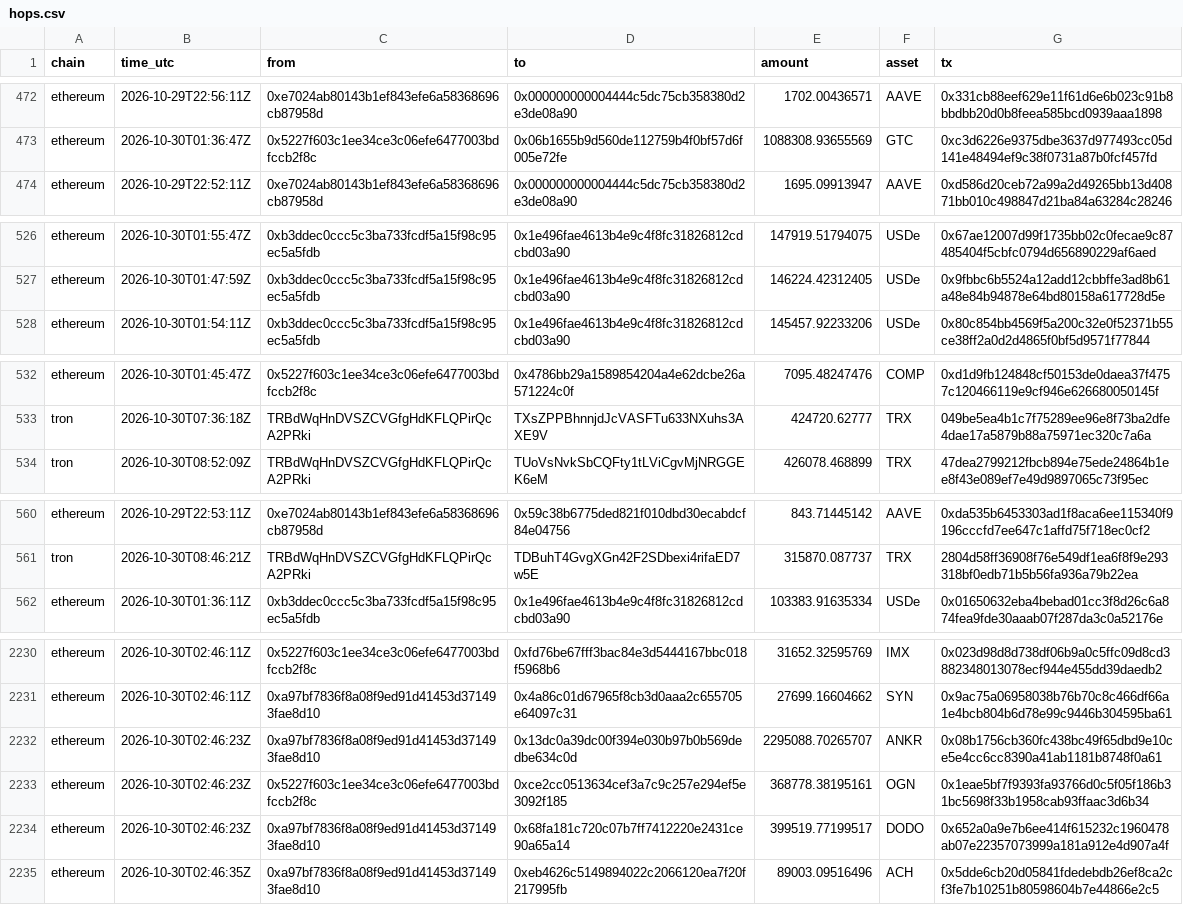
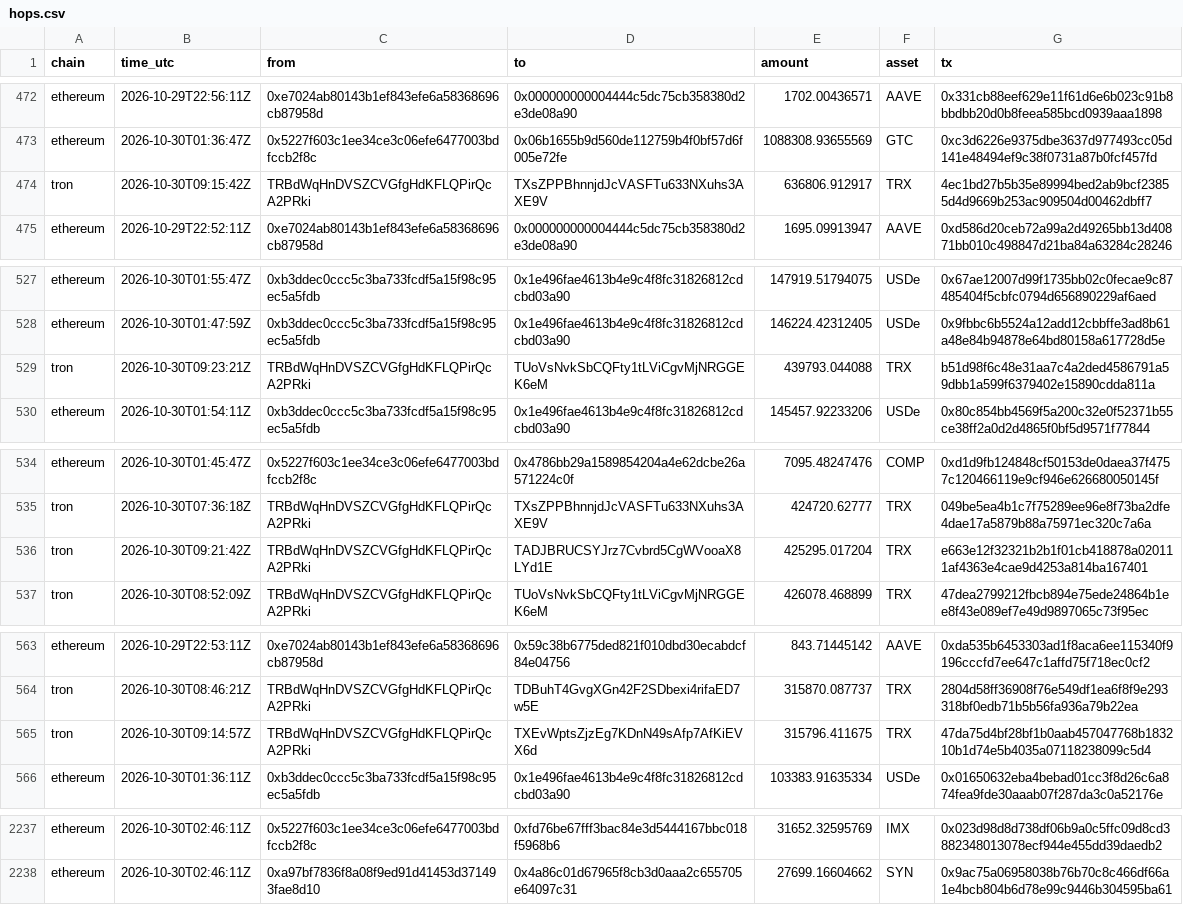
Before and after one commit to Philgr8/binance-drain-map, a CSV file: hops.csv, drawn as a sheet; only a part is shown, gaps mark what is left out; the diff covers the shown part only.

```diff
--- a/hops.csv
+++ b/hops.csv
@@ -473,2 +473,3 @@ ethereum,2026-10-29T22:56:11Z,0xe7024ab80143b1ef843efe6a58368696cb87958d,0x00000
 ethereum,2026-10-30T01:36:47Z,0x5227f603c1ee34ce3c06efe6477003bdfccb2f8c,0x06b1655b9d560de112759b4f0bf57d6f005e72fe,1088308.93655569,GTC,0xc3d6226e9375dbe3637d977493cc05d141e48494ef9c38f0731a87b0fcf457fd
+tron,2026-10-30T09:15:42Z,TRBdWqHnDVSZCVGfgHdKFLQPirQcA2PRki,TXsZPPBhnnjdJcVASFTu633NXuhs3AXE9V,636806.912917,TRX,4ec1bd27b5b35e89994bed2ab9bcf23855d4d9669b253ac909504d00462dbff7
 ethereum,2026-10-29T22:52:11Z,0xe7024ab80143b1ef843efe6a58368696cb87958d,0x000000000004444c5dc75cb358380d2e3de08a90,1695.09913947,AAVE,0xd586d20ceb72a99a2d49265bb13d40871bb010c498847d21ba84a63284c28246
@@ -527,2 +528,3 @@ ethereum,2026-10-30T01:55:47Z,0xb3ddec0ccc5c3ba733fcdf5a15f98c95ec5a5fdb,0x1e496
 ethereum,2026-10-30T01:47:59Z,0xb3ddec0ccc5c3ba733fcdf5a15f98c95ec5a5fdb,0x1e496fae4613b4e9c4f8fc31826812cdcbd03a90,146224.42312405,USDe,0x9fbbc6b5524a12add12cbbffe3ad8b61a48e84b94878e64bd80158a617728d5e
+tron,2026-10-30T09:23:21Z,TRBdWqHnDVSZCVGfgHdKFLQPirQcA2PRki,TUoVsNvkSbCQFty1tLViCgvMjNRGGEK6eM,439793.044088,TRX,b51d98f6c48e31aa7c4a2ded4586791a59dbb1a599f6379402e15890cdda811a
 ethereum,2026-10-30T01:54:11Z,0xb3ddec0ccc5c3ba733fcdf5a15f98c95ec5a5fdb,0x1e496fae4613b4e9c4f8fc31826812cdcbd03a90,145457.92233206,USDe,0x80c854bb4569f5a200c32e0f52371b55ce38ff2a0d2d4865f0bf5d9571f77844
@@ -533,2 +535,3 @@ ethereum,2026-10-30T01:45:47Z,0x5227f603c1ee34ce3c06efe6477003bdfccb2f8c,0x4786b
 tron,2026-10-30T07:36:18Z,TRBdWqHnDVSZCVGfgHdKFLQPirQcA2PRki,TXsZPPBhnnjdJcVASFTu633NXuhs3AXE9V,424720.62777,TRX,049be5ea4b1c7f75289ee96e8f73ba2dfe4dae17a5879b88a75971ec320c7a6a
+tron,2026-10-30T09:21:42Z,TRBdWqHnDVSZCVGfgHdKFLQPirQcA2PRki,TADJBRUCSYJrz7Cvbrd5CgWVooaX8LYd1E,425295.017204,TRX,e663e12f32321b2b1f01cb418878a020111af4363e4cae9d4253a814ba167401
 tron,2026-10-30T08:52:09Z,TRBdWqHnDVSZCVGfgHdKFLQPirQcA2PRki,TUoVsNvkSbCQFty1tLViCgvMjNRGGEK6eM,426078.468899,TRX,47dea2799212fbcb894e75ede24864b1ee8f43e089ef7e49d9897065c73f95ec
@@ -561,2 +564,3 @@ ethereum,2026-10-29T22:53:11Z,0xe7024ab80143b1ef843efe6a58368696cb87958d,0x59c38
 tron,2026-10-30T08:46:21Z,TRBdWqHnDVSZCVGfgHdKFLQPirQcA2PRki,TDBuhT4GvgXGn42F2SDbexi4rifaED7w5E,315870.087737,TRX,2804d58ff36908f76e549df1ea6f8f9e293318bf0edb71b5b56fa936a79b22ea
+tron,2026-10-30T09:14:57Z,TRBdWqHnDVSZCVGfgHdKFLQPirQcA2PRki,TXEvWptsZjzEg7KDnN49sAfp7AfKiEVX6d,315796.411675,TRX,47da75d4bf28bf1b0aab457047768b183210b1d74e5b4035a07118238099c5d4
 ethereum,2026-10-30T01:36:11Z,0xb3ddec0ccc5c3ba733fcdf5a15f98c95ec5a5fdb,0x1e496fae4613b4e9c4f8fc31826812cdcbd03a90,103383.91635334,USDe,0x01650632eba4bebad01cc3f8d26c6a874fea9fde30aaab07f287da3c0a52176e
@@ -2231,5 +2238 @@ ethereum,2026-10-30T02:46:11Z,0x5227f603c1ee34ce3c06efe6477003bdfccb2f8c,0xfd76b
 ethereum,2026-10-30T02:46:11Z,0xa97bf7836f8a08f9ed91d41453d371493fae8d10,0x4a86c01d67965f8cb3d0aaa2c655705e64097c31,27699.16604662,SYN,0x9ac75a06958038b76b70c8c466df66a1e4bcb804b6d78e99c9446b304595ba61
-ethereum,2026-10-30T02:46:23Z,0xa97bf7836f8a08f9ed91d41453d371493fae8d10,0x13dc0a39dc00f394e030b97b0b569dedbe634c0d,2295088.70265707,ANKR,0x08b1756cb360fc438bc49f65dbd9e10ce5e4cc6cc8390a41ab1181b8748f0a61
-ethereum,2026-10-30T02:46:23Z,0x5227f603c1ee34ce3c06efe6477003bdfccb2f8c,0xce2cc0513634cef3a7c9c257e294ef5e3092f185,368778.38195161,OGN,0x1eae5bf7f9393fa93766d0c5f05f186b31bc5698f33b1958cab93ffaac3d6b34
-ethereum,2026-10-30T02:46:23Z,0xa97bf7836f8a08f9ed91d41453d371493fae8d10,0x68fa181c720c07b7ff7412220e2431ce90a65a14,399519.77199517,DODO,0x652a0a9e7b6ee414f615232c1960478ab07e22357073999a181a912e4d907a4f
-ethereum,2026-10-30T02:46:35Z,0xa97bf7836f8a08f9ed91d41453d371493fae8d10,0xeb4626c5149894022c2066120ea7f20f217995fb,89003.09516496,ACH,0x5dde6cb20d05841fdedebdb26ef8ca2cf3fe7b10251b80598604b7e44866e2c5
```
Also changed, not shown: 3 added rows elsewhere in this file, 2 other files.
